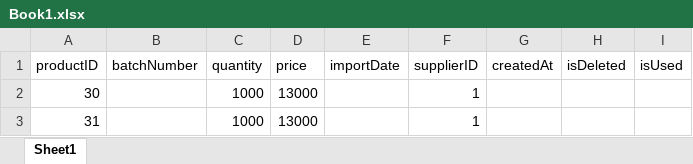
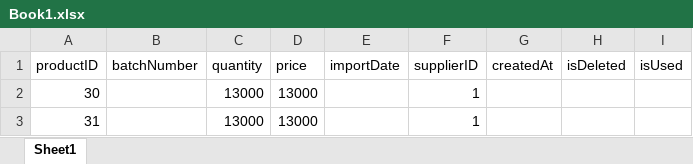
Before and after one commit to TungDo134/LTW-PROJECT, an Excel workbook: Book1.xlsx, sheet Sheet1, drawn as a sheet; values as stored, in another font and other column widths than the file's, no borders; the diff names each change by its address in the sheet, - before the commit and + after, or states it on an @@ line.

```diff
--- a/Book1.xlsx (sheet Sheet1)
+++ b/Book1.xlsx (sheet Sheet1)
-C2:C3 (quantity): 1000
+C2:C3 (quantity): 13000
```
Also changed, not shown: 13 other files.
